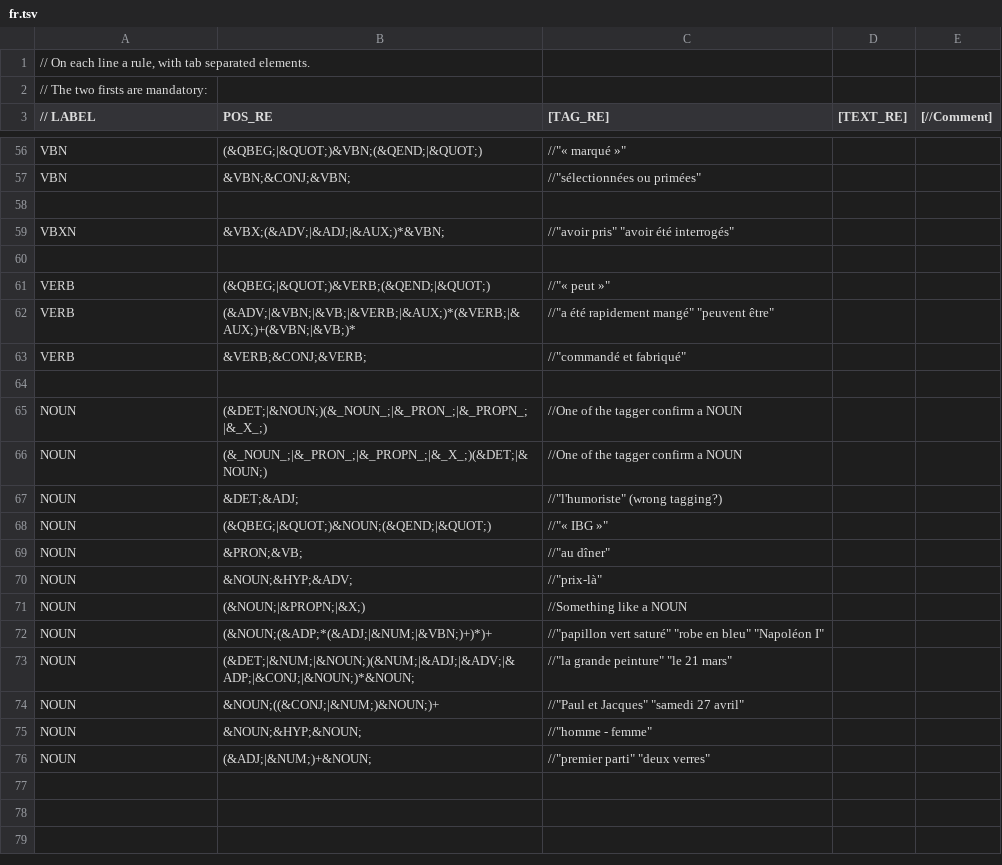
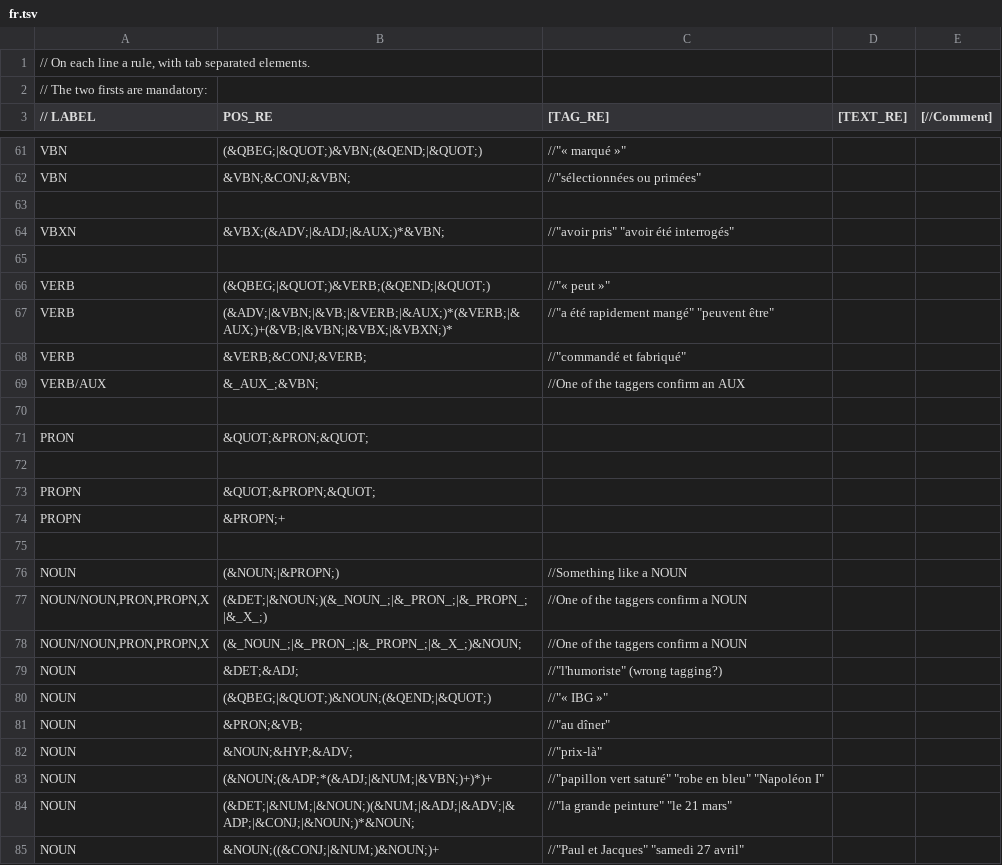
Before and after one commit to EtienneAb3d/OpenNeuroSpell, a TSV file: com/ns/chunkrules/fr.tsv, drawn as a sheet; only a part is shown, gaps mark what is left out; the shorter side is filled out with more unchanged rows; the diff covers the shown part only.

```diff
--- a/com/ns/chunkrules/fr.tsv
+++ b/com/ns/chunkrules/fr.tsv
@@ -61,7 +66,14 @@ VBXN	&VBX;(&ADV;|&ADJ;|&AUX;)*&VBN;	//"avoir pris" "avoir été interrogés"
 VERB	(&QBEG;|&QUOT;)&VERB;(&QEND;|&QUOT;)	//"« peut »"
-VERB	(&ADV;|&VBN;|&VB;|&VERB;|&AUX;)*(&VERB;|&AUX;)+(&VBN;|&VB;)*	//"a été rapidement mangé" "peuvent être"
+VERB	(&ADV;|&VBN;|&VB;|&VERB;|&AUX;)*(&VERB;|&AUX;)+(&VB;|&VBN;|&VBX;|&VBXN;)*	//"a été rapidement mangé" "peuvent être"
 VERB	&VERB;&CONJ;&VERB;	//"commandé et fabriqué"
+VERB/AUX	&_AUX_;&VBN;	//One of the taggers confirm an AUX
 
-NOUN	(&DET;|&NOUN;)(&_NOUN_;|&_PRON_;|&_PROPN_;|&_X_;)	//One of the tagger confirm a NOUN
-NOUN	(&_NOUN_;|&_PRON_;|&_PROPN_;|&_X_;)(&DET;|&NOUN;)	//One of the tagger confirm a NOUN
+PRON	&QUOT;&PRON;&QUOT;
+
+PROPN	&QUOT;&PROPN;&QUOT;
+PROPN	&PROPN;+
+
+NOUN	(&NOUN;|&PROPN;)	//Something like a NOUN
+NOUN/NOUN,PRON,PROPN,X	(&DET;|&NOUN;)(&_NOUN_;|&_PRON_;|&_PROPN_;|&_X_;)	//One of the taggers confirm a NOUN
+NOUN/NOUN,PRON,PROPN,X	(&_NOUN_;|&_PRON_;|&_PROPN_;|&_X_;)&NOUN;	//One of the taggers confirm a NOUN
 NOUN	&DET;&ADJ;	//"l'humoriste" (wrong tagging?)
@@ -70,3 +82,2 @@ NOUN	&PRON;&VB;	//"au dîner"
 NOUN	&NOUN;&HYP;&ADV;	//"prix-là"
-NOUN	(&NOUN;|&PROPN;|&X;)	//Something like a NOUN
 NOUN	(&NOUN;(&ADP;*(&ADJ;|&NUM;|&VBN;)+)*)+	//"papillon vert saturé" "robe en bleu" "Napoléon I"
```
Also changed, not shown: 5 added rows and 19 edited cells elsewhere in this file, 5 other files.
